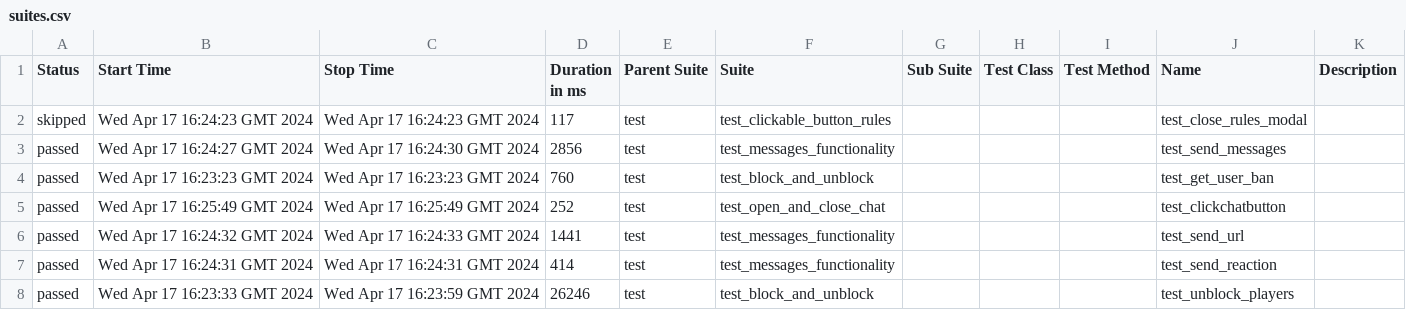
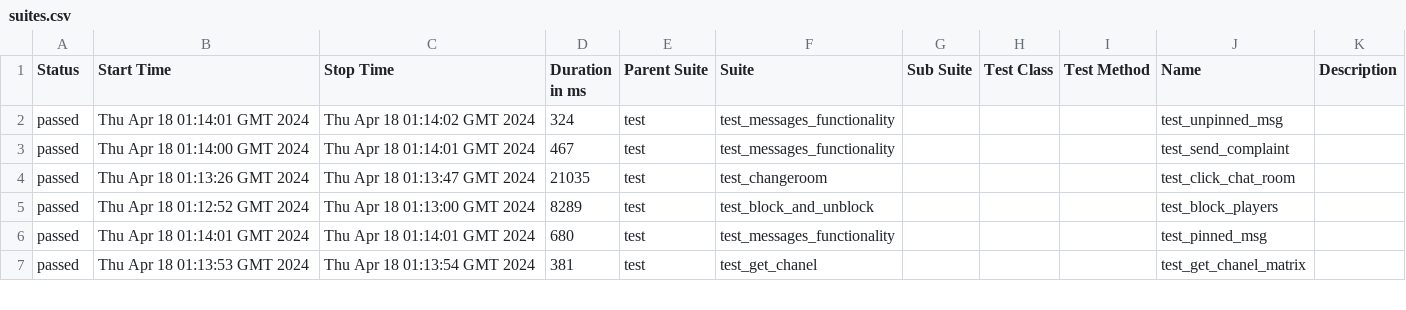
Before and after one commit to VladimirSaf95/ChatProject, a CSV file: data/suites.csv, drawn as a sheet; only a part is shown; the diff covers the shown part only.

Commit message:
Deploying to gh-pages from @ VladimirSaf95/ChatProject@6bf11063d4f259ad39401430274b3e7b8aca95bf 🚀

```diff
--- a/data/suites.csv
+++ b/data/suites.csv
@@ -1,8 +1,7 @@
 "Status","Start Time","Stop Time","Duration in ms","Parent Suite","Suite","Sub Suite","Test Class","Test Method","Name","Description"
-"skipped","Wed Apr 17 16:24:23 GMT 2024","Wed Apr 17 16:24:23 GMT 2024","117","test","test_clickable_button_rules","","","","test_close_rules_modal",""
-"passed","Wed Apr 17 16:24:27 GMT 2024","Wed Apr 17 16:24:30 GMT 2024","2856","test","test_messages_functionality","","","","test_send_messages",""
-"passed","Wed Apr 17 16:23:23 GMT 2024","Wed Apr 17 16:23:23 GMT 2024","760","test","test_block_and_unblock","","","","test_get_user_ban",""
-"passed","Wed Apr 17 16:25:49 GMT 2024","Wed Apr 17 16:25:49 GMT 2024","252","test","test_open_and_close_chat","","","","test_clickchatbutton",""
-"passed","Wed Apr 17 16:24:32 GMT 2024","Wed Apr 17 16:24:33 GMT 2024","1441","test","test_messages_functionality","","","","test_send_url",""
-"passed","Wed Apr 17 16:24:31 GMT 2024","Wed Apr 17 16:24:31 GMT 2024","414","test","test_messages_functionality","","","","test_send_reaction",""
-"passed","Wed Apr 17 16:23:33 GMT 2024","Wed Apr 17 16:23:59 GMT 2024","26246","test","test_block_and_unblock","","","","test_unblock_players",""
+"passed","Thu Apr 18 01:14:01 GMT 2024","Thu Apr 18 01:14:02 GMT 2024","324","test","test_messages_functionality","","","","test_unpinned_msg",""
+"passed","Thu Apr 18 01:14:00 GMT 2024","Thu Apr 18 01:14:01 GMT 2024","467","test","test_messages_functionality","","","","test_send_complaint",""
+"passed","Thu Apr 18 01:13:26 GMT 2024","Thu Apr 18 01:13:47 GMT 2024","21035","test","test_changeroom","","","","test_click_chat_room",""
+"passed","Thu Apr 18 01:12:52 GMT 2024","Thu Apr 18 01:13:00 GMT 2024","8289","test","test_block_and_unblock","","","","test_block_players",""
+"passed","Thu Apr 18 01:14:01 GMT 2024","Thu Apr 18 01:14:01 GMT 2024","680","test","test_messages_functionality","","","","test_pinned_msg",""
+"passed","Thu Apr 18 01:13:53 GMT 2024","Thu Apr 18 01:13:54 GMT 2024","381","test","test_get_chanel","","","","test_get_chanel_matrix",""
```
Also changed, not shown: 2 added rows, 1 removed row and 78 edited cells elsewhere in this file, data/behaviors.csv, 45 other files.
